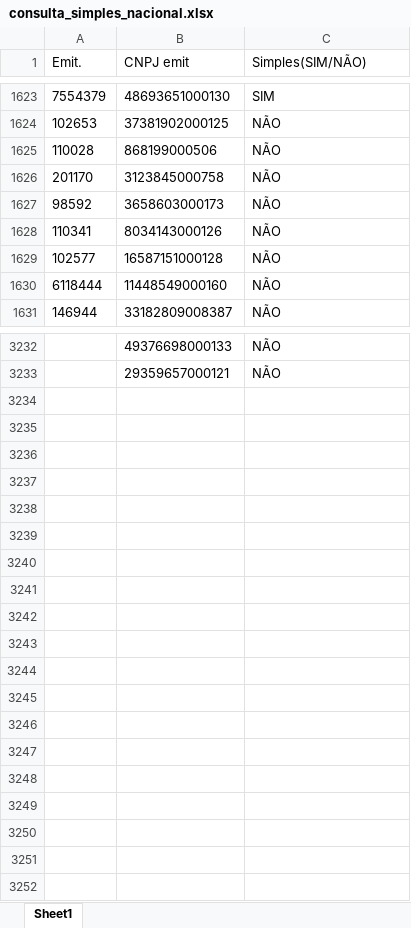
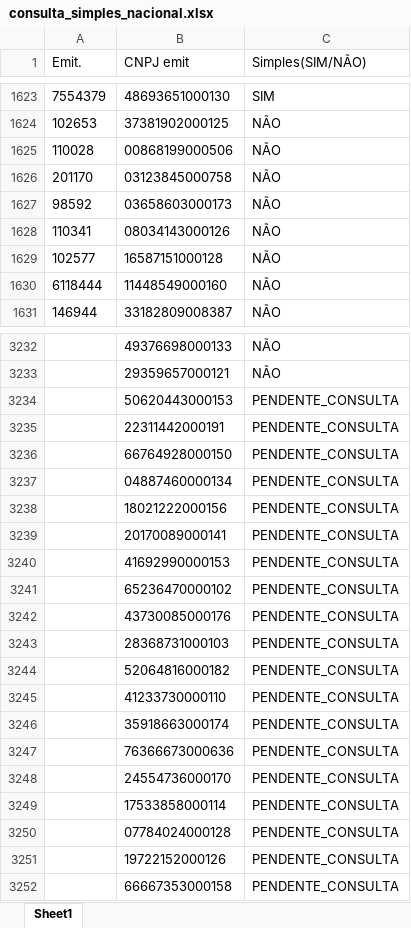
Before and after one commit to britania-automacao/validacao_nf, an Excel workbook: dados/consulta_simples_nacional/consulta_simples_nacional.xlsx, sheet Sheet1, drawn as a sheet; only a part is shown, gaps mark what is left out; values as stored, in another font and other column widths than the file's, no borders; the diff covers the shown part only; the diff names each change by its address in the sheet, - before the commit and + after, or states it on an @@ line.

```diff
--- a/dados/consulta_simples_nacional/consulta_simples_nacional.xlsx (sheet Sheet1)
+++ b/dados/consulta_simples_nacional/consulta_simples_nacional.xlsx (sheet Sheet1)
-B1625 (CNPJ emit): 868199000506
+B1625 (CNPJ emit): 00868199000506
-B1626 (CNPJ emit): 3123845000758
+B1626 (CNPJ emit): 03123845000758
-B1627 (CNPJ emit): 3658603000173
+B1627 (CNPJ emit): 03658603000173
-B1628 (CNPJ emit): 8034143000126
+B1628 (CNPJ emit): 08034143000126
+row 3234:  | 50620443000153 | PENDENTE_CONSULTA
+row 3235:  | 22311442000191 | PENDENTE_CONSULTA
+row 3236:  | 66764928000150 | PENDENTE_CONSULTA
+row 3237:  | 04887460000134 | PENDENTE_CONSULTA
+row 3238:  | 18021222000156 | PENDENTE_CONSULTA
+row 3239:  | 20170089000141 | PENDENTE_CONSULTA
+row 3240:  | 41692990000153 | PENDENTE_CONSULTA
+row 3241:  | 65236470000102 | PENDENTE_CONSULTA
+row 3242:  | 43730085000176 | PENDENTE_CONSULTA
+row 3243:  | 28368731000103 | PENDENTE_CONSULTA
+row 3244:  | 52064816000182 | PENDENTE_CONSULTA
+row 3245:  | 41233730000110 | PENDENTE_CONSULTA
+row 3246:  | 35918663000174 | PENDENTE_CONSULTA
+row 3247:  | 76366673000636 | PENDENTE_CONSULTA
+row 3248:  | 24554736000170 | PENDENTE_CONSULTA
+row 3249:  | 17533858000114 | PENDENTE_CONSULTA
+row 3250:  | 07784024000128 | PENDENTE_CONSULTA
+row 3251:  | 19722152000126 | PENDENTE_CONSULTA
+row 3252:  | 66667353000158 | PENDENTE_CONSULTA
```
Also changed, not shown: 219 edited cells elsewhere in this sheet, 3 other files.
